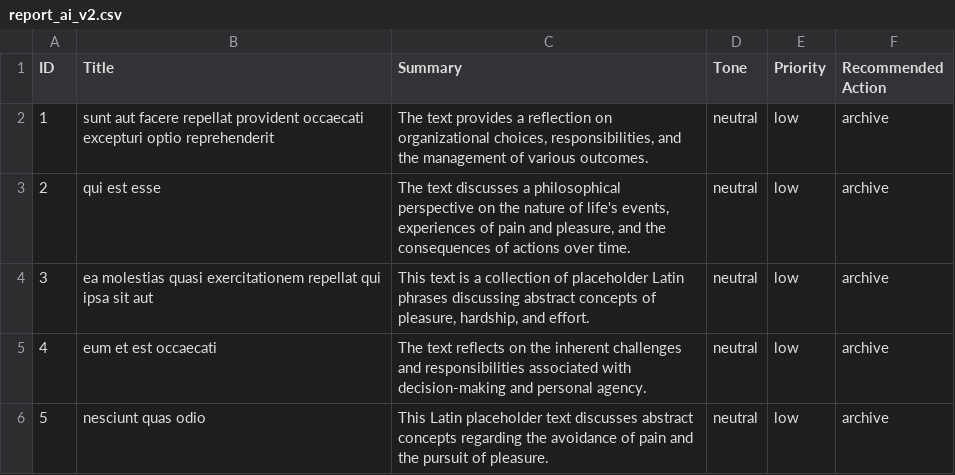
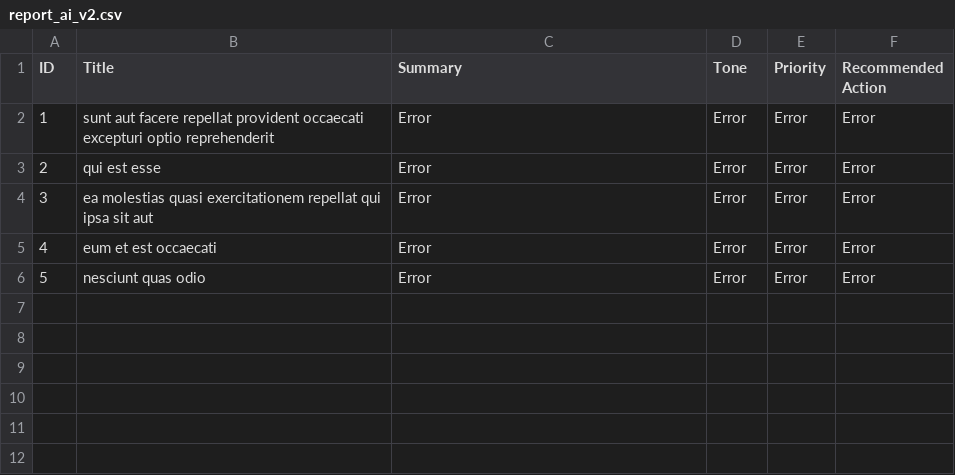
Before and after one commit to pisnictudor/AI_automation, a CSV file: report_ai_v2.csv, drawn as a sheet.

```diff
--- a/report_ai_v2.csv
+++ b/report_ai_v2.csv
@@ -1,6 +1,6 @@
 ID,Title,Summary,Tone,Priority,Recommended Action
-1,sunt aut facere repellat provident occaecati excepturi optio reprehenderit,"The text provides a reflection on organizational choices, responsibilities, and the management of various outcomes.",neutral,low,archive
-2,qui est esse,"The text discusses a philosophical perspective on the nature of life's events, experiences of pain and pleasure, and the consequences of actions over time.",neutral,low,archive
-3,ea molestias quasi exercitationem repellat qui ipsa sit aut,"This text is a collection of placeholder Latin phrases discussing abstract concepts of pleasure, hardship, and effort.",neutral,low,archive
-4,eum et est occaecati,The text reflects on the inherent challenges and responsibilities associated with decision-making and personal agency.,neutral,low,archive
-5,nesciunt quas odio,This Latin placeholder text discusses abstract concepts regarding the avoidance of pain and the pursuit of pleasure.,neutral,low,archive
+1,sunt aut facere repellat provident occaecati excepturi optio reprehenderit,Error,Error,Error,Error
+2,qui est esse,Error,Error,Error,Error
+3,ea molestias quasi exercitationem repellat qui ipsa sit aut,Error,Error,Error,Error
+4,eum et est occaecati,Error,Error,Error,Error
+5,nesciunt quas odio,Error,Error,Error,Error
```
Also changed, not shown: 3 other files.
